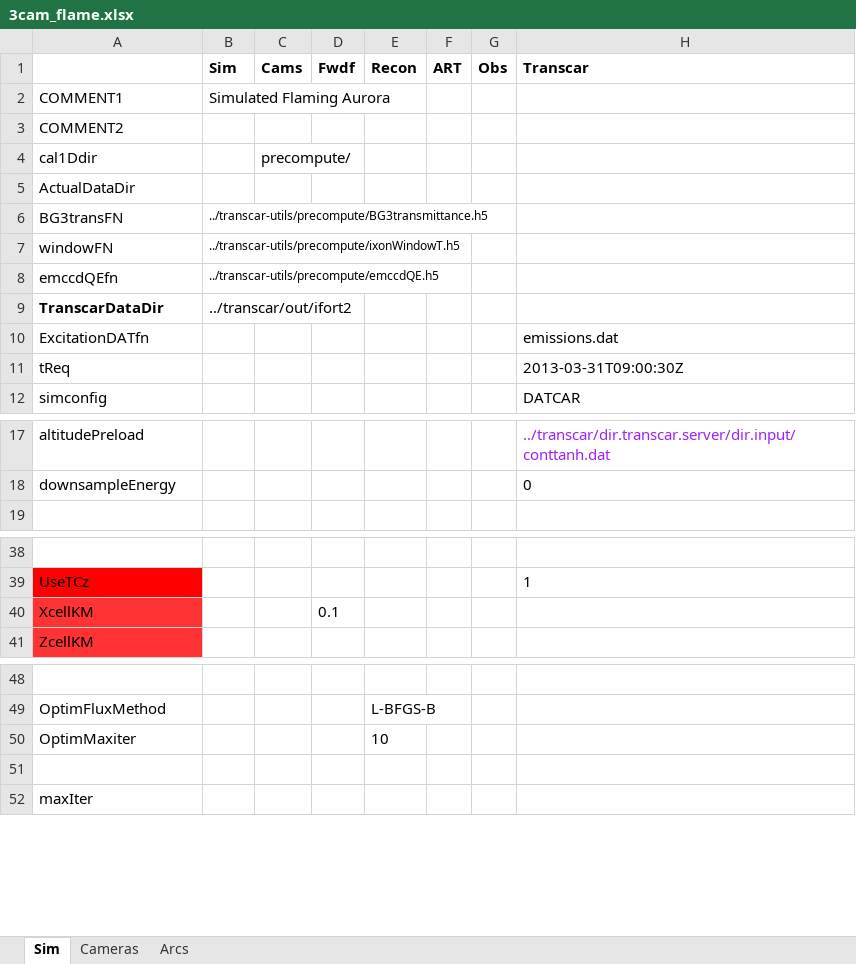
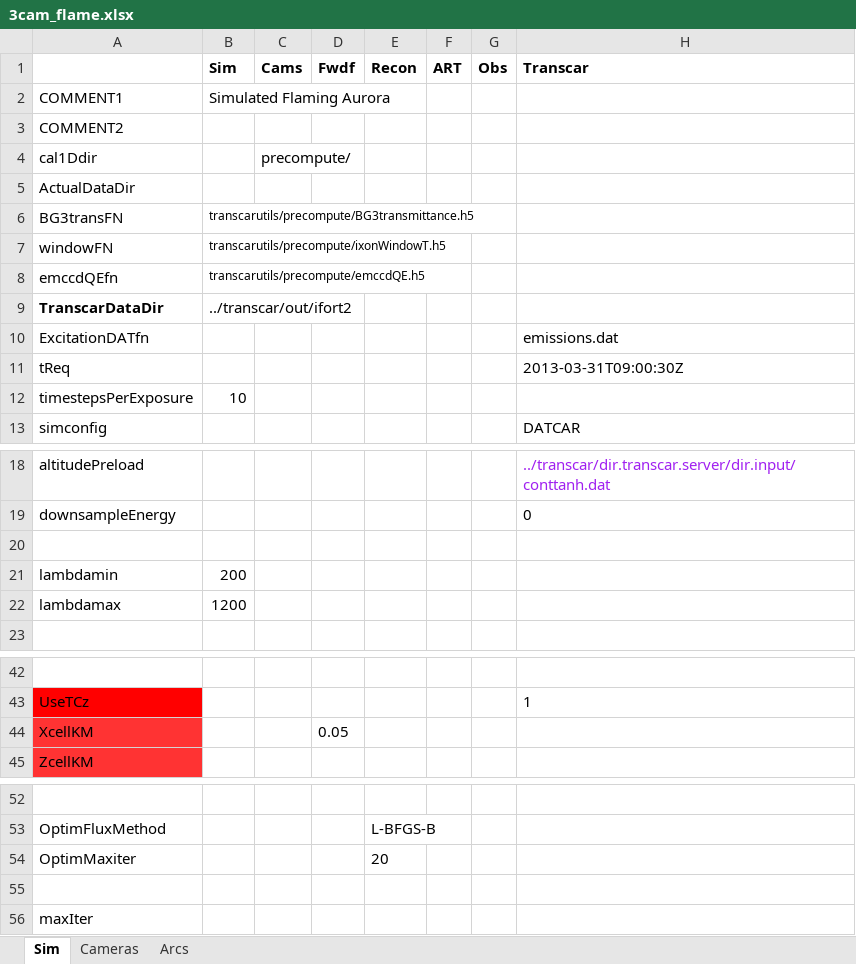
Before and after one commit to space-physics/histfeas, an Excel workbook: in/3cam_flame.xlsx, sheet Sim, drawn as a sheet; only a part is shown, gaps mark what is left out; values as stored, in another font and other column widths than the file's, no borders; addresses are those after the commit; the diff names each change by its address in the sheet, - before the commit and + after, or states it on an @@ line.

```diff
--- a/in/3cam_flame.xlsx (sheet Sim)
+++ b/in/3cam_flame.xlsx (sheet Sim)
-B6 (Sim): ../transcar-utils/precompute/BG3transmittance.h5
+B6 (Sim): transcarutils/precompute/BG3transmittance.h5
-B7 (Sim): ../transcar-utils/precompute/ixonWindowT.h5
+B7 (Sim): transcarutils/precompute/ixonWindowT.h5
-B8 (Sim): ../transcar-utils/precompute/emccdQE.h5
+B8 (Sim): transcarutils/precompute/emccdQE.h5
+row 12: timestepsPerExposure | 10
+row 20: (empty)
+row 21: lambdamin | 200
+row 22: lambdamax | 1200
-D44 (Fwdf): 0.1
+D44 (Fwdf): 0.05
-E54 (Recon): 10
+E54 (Recon): 20
```
Also changed, not shown: sheet Arcs, sheet Cameras, in/2cam_flame.xlsx, in/2cam_trans.xlsx, 2 other files.
